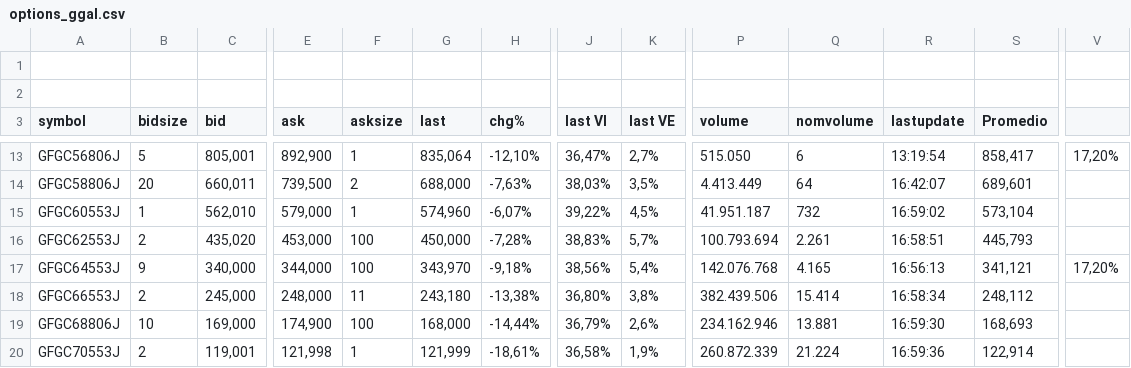
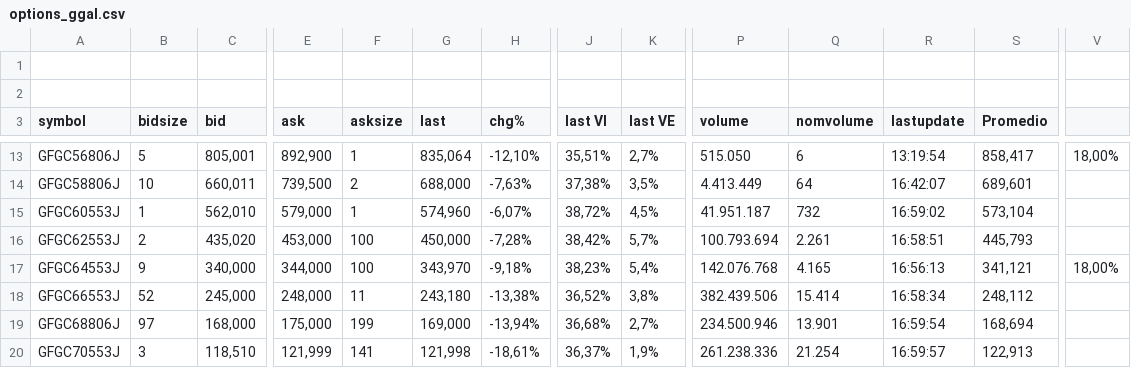
Before and after one commit to ruizsantiago136-cell/ggal-data, a CSV file: options_ggal.csv, drawn as a sheet; only a part is shown, gaps mark what is left out; the diff covers the shown part only; the diff names each change by its address in the sheet, - before the commit and + after, or states it on an @@ line.

```diff
--- a/options_ggal.csv
+++ b/options_ggal.csv
-J13 (last VI): 36,47%
+J13 (last VI): 35,51%
-V13: 17,20%
+V13: 18,00%
-B14 (bidsize): 20
+B14 (bidsize): 10
-J14 (last VI): 38,03%
+J14 (last VI): 37,38%
-J15 (last VI): 39,22%
+J15 (last VI): 38,72%
-J16 (last VI): 38,83%
+J16 (last VI): 38,42%
-J17 (last VI): 38,56%
+J17 (last VI): 38,23%
-V17: 17,20%
+V17: 18,00%
-B18 (bidsize): 2
+B18 (bidsize): 52
-J18 (last VI): 36,80%
+J18 (last VI): 36,52%
-B19 (bidsize): 10
+B19 (bidsize): 97
-C19 (bid): 169,000
+C19 (bid): 168,000
-E19 (ask): 174,900
+E19 (ask): 175,000
-F19 (asksize): 100
+F19 (asksize): 199
-G19 (last): 168,000
+G19 (last): 169,000
-H19 (chg%): -14,44%
+H19 (chg%): -13,94%
-J19 (last VI): 36,79%
+J19 (last VI): 36,68%
-K19 (last VE): 2,6%
+K19 (last VE): 2,7%
-P19 (volume): 234.162.946
+P19 (volume): 234.500.946
-Q19 (nomvolume): 13.881
+Q19 (nomvolume): 13.901
-R19 (lastupdate): 16:59:30
+R19 (lastupdate): 16:59:54
-S19 (Promedio): 168,693
+S19 (Promedio): 168,694
-B20 (bidsize): 2
+B20 (bidsize): 3
-C20 (bid): 119,001
+C20 (bid): 118,510
-E20 (ask): 121,998
+E20 (ask): 121,999
-F20 (asksize): 1
+F20 (asksize): 141
-G20 (last): 121,999
+G20 (last): 121,998
-J20 (last VI): 36,58%
+J20 (last VI): 36,37%
-P20 (volume): 260.872.339
+P20 (volume): 261.238.336
-Q20 (nomvolume): 21.224
+Q20 (nomvolume): 21.254
-R20 (lastupdate): 16:59:36
+R20 (lastupdate): 16:59:57
-S20 (Promedio): 122,914
+S20 (Promedio): 122,913
```
Also changed, not shown: 130 edited cells elsewhere in this file.
